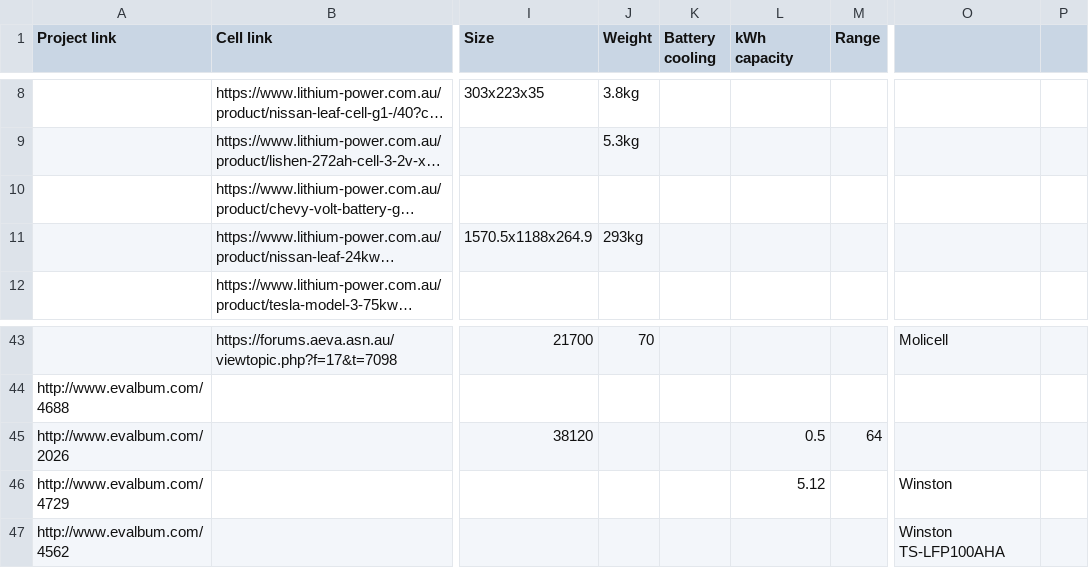
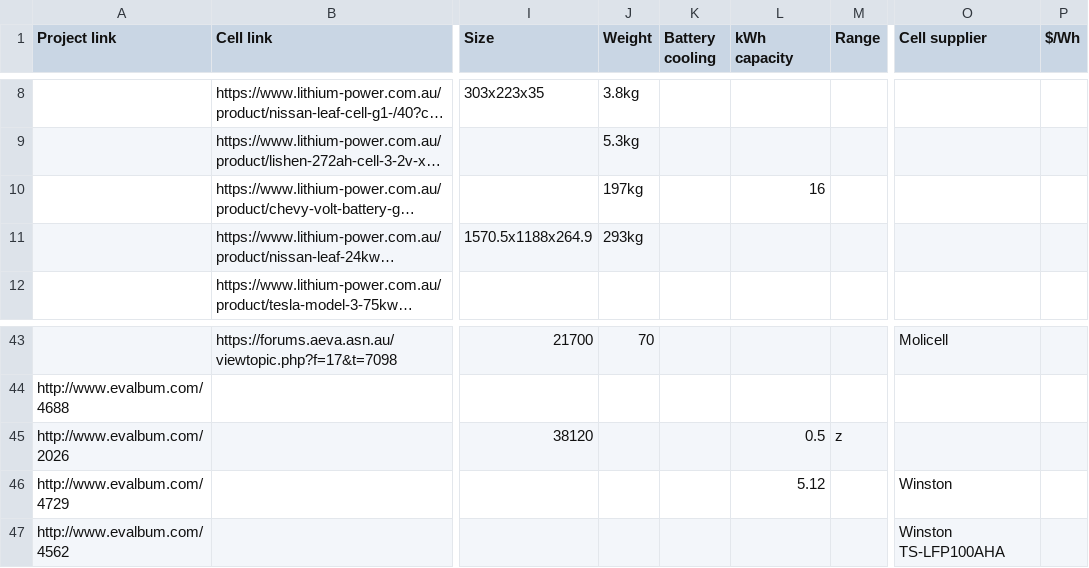
Before and after one commit to norn93/sunny-jim, a CSV file: Research/battery.csv, drawn as a sheet; only a part is shown, gaps mark what is left out; long unchanged cells end in …; the diff names each change by its address in the sheet, - before the commit and + after, or states it on an @@ line.

```diff
--- a/Research/battery.csv
+++ b/Research/battery.csv
-O1: (empty)
+O1: Cell supplier
-P1: (empty)
+P1: $/Wh
-J10 (Weight): (empty)
+J10 (Weight): 197kg
-L10 (kWh capacity): (empty)
+L10 (kWh capacity): 16
-M45 (Range): 64
+M45 (Range): z
```
Also changed, not shown: Research/battery-pack-examples.csv, 22 other files.
